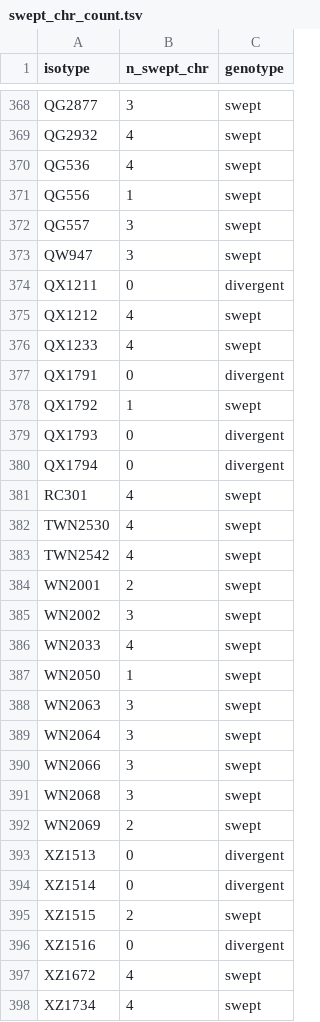
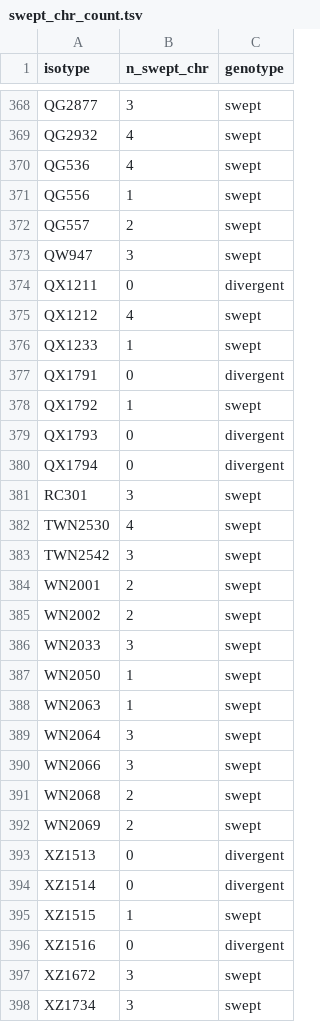
Before and after one commit to gaotian52/cegwas2-nf, a TSV file: bin/swept_chr_count.tsv, drawn as a sheet; only a part is shown, gaps mark what is left out; the diff covers the shown part only.

```diff
--- a/bin/swept_chr_count.tsv
+++ b/bin/swept_chr_count.tsv
@@ -371,3 +371,3 @@ QG536	4	swept
 QG556	1	swept
-QG557	3	swept
+QG557	2	swept
 QW947	3	swept
@@ -375,3 +375,3 @@ QX1211	0	divergent
 QX1212	4	swept
-QX1233	4	swept
+QX1233	1	swept
 QX1791	0	divergent
@@ -380,13 +380,13 @@ QX1793	0	divergent
 QX1794	0	divergent
-RC301	4	swept
+RC301	3	swept
 TWN2530	4	swept
-TWN2542	4	swept
+TWN2542	3	swept
 WN2001	2	swept
-WN2002	3	swept
-WN2033	4	swept
+WN2002	2	swept
+WN2033	3	swept
 WN2050	1	swept
-WN2063	3	swept
+WN2063	1	swept
 WN2064	3	swept
 WN2066	3	swept
-WN2068	3	swept
+WN2068	2	swept
 WN2069	2	swept
@@ -394,5 +394,5 @@ XZ1513	0	divergent
 XZ1514	0	divergent
-XZ1515	2	swept
+XZ1515	1	swept
 XZ1516	0	divergent
-XZ1672	4	swept
-XZ1734	4	swept
+XZ1672	3	swept
+XZ1734	3	swept
```
Also changed, not shown: 84 edited cells elsewhere in this file, 6 other files.
